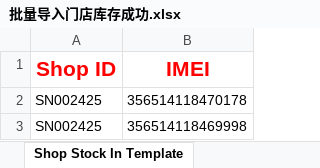
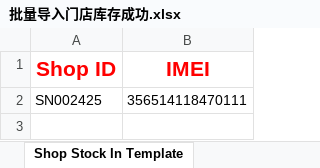
Before and after one commit to xmzhou2023/test1, an Excel workbook: project/DCR/data/批量导入门店库存成功.xlsx, sheet Shop Stock In Template, drawn as a sheet; values as stored, in another font and other column widths than the file's, no borders; the diff names each change by its address in the sheet, - before the commit and + after, or states it on an @@ line.

```diff
--- a/project/DCR/data/批量导入门店库存成功.xlsx (sheet Shop Stock In Template)
+++ b/project/DCR/data/批量导入门店库存成功.xlsx (sheet Shop Stock In Template)
-B2 (IMEI): 356514118470178
+B2 (IMEI): 356514118470111
-row 3: SN002425 | 356514118469998
```
Also changed, not shown: project/DCR/data/撤回门店入库单成功.xlsx, 3 other files.
